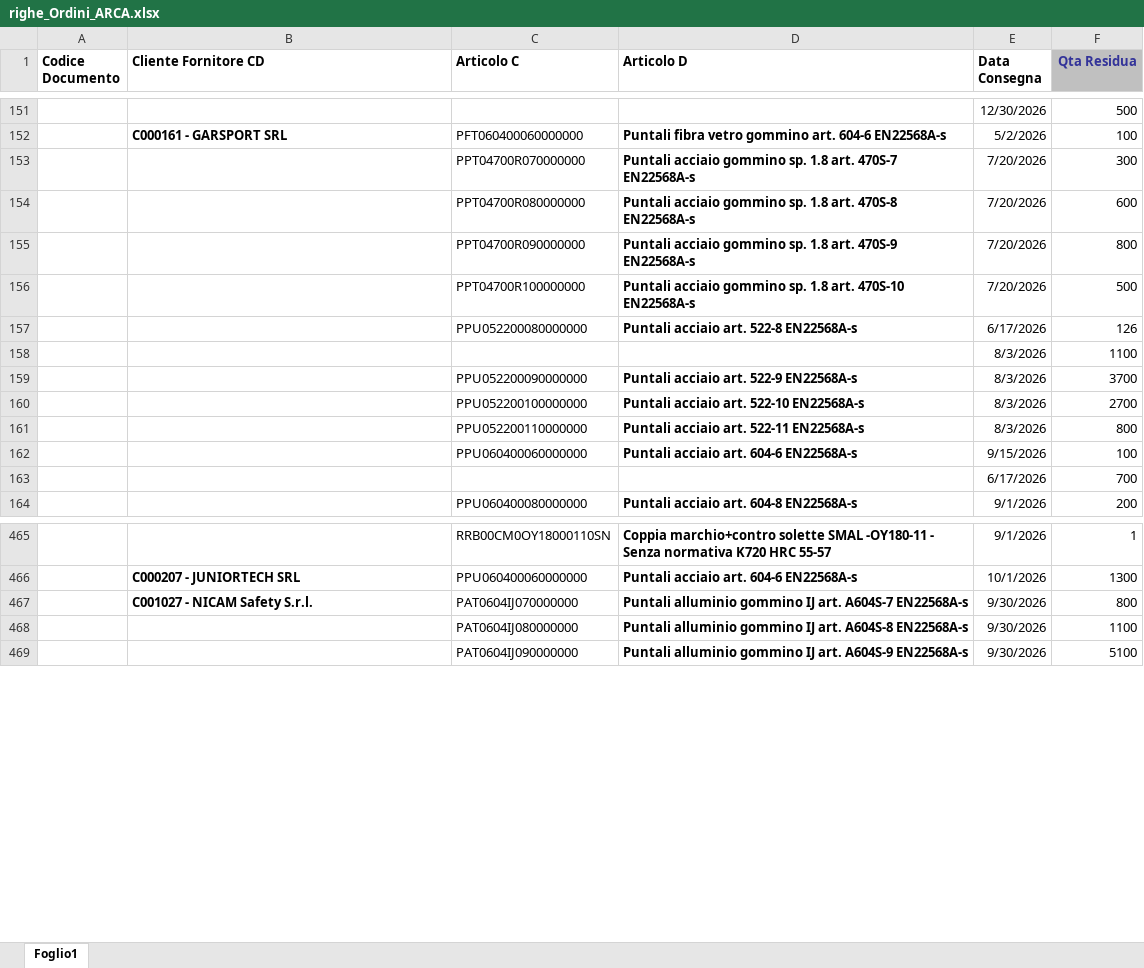
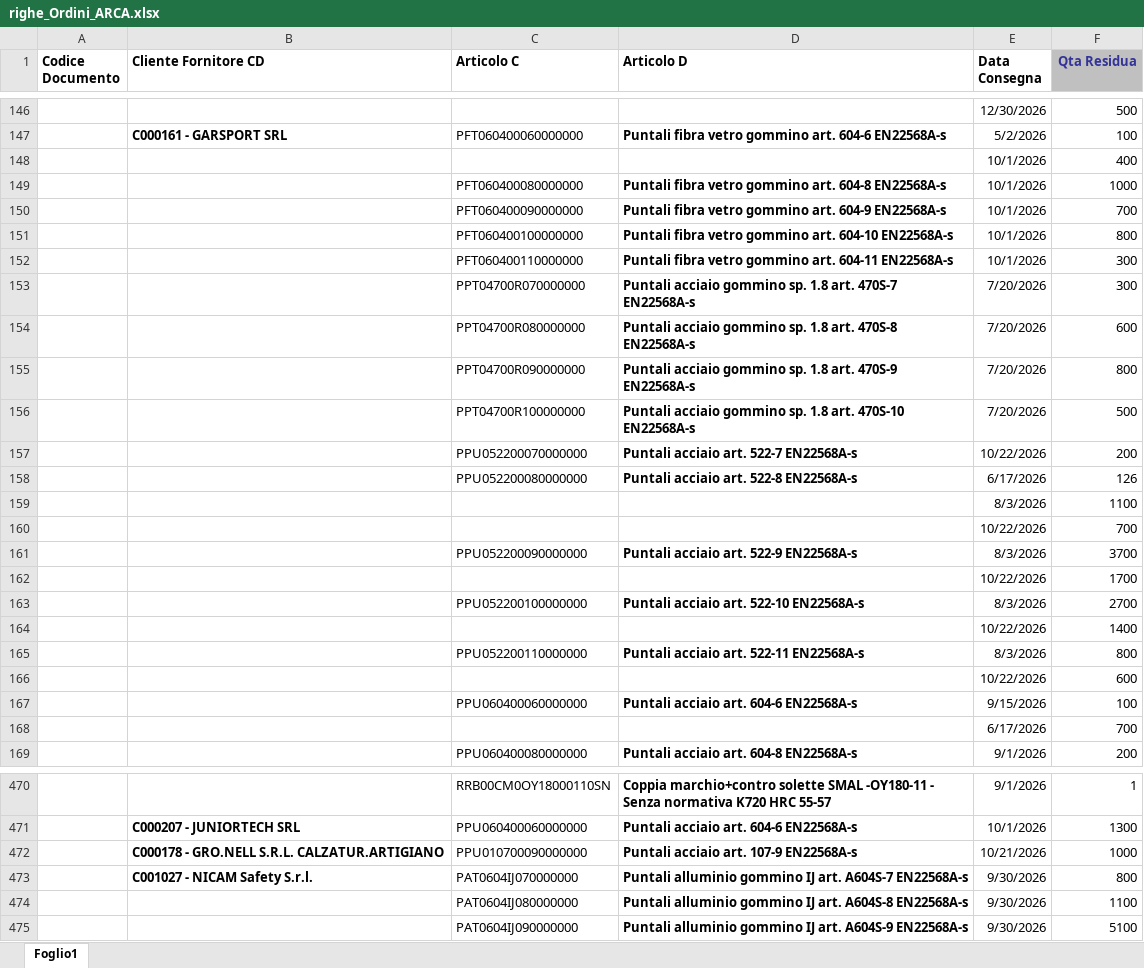
Before and after one commit to denis-safit/SAFiT, an Excel workbook: righe_Ordini_ARCA.xlsx, sheet Foglio1, drawn as a sheet; only a part is shown, gaps mark what is left out; values as stored, in another font and other column widths than the file's, no borders; the diff covers the shown part only; the diff names each change by its address in the sheet, - before the commit and + after, or states it on an @@ line.

```diff
--- a/righe_Ordini_ARCA.xlsx (sheet Foglio1)
+++ b/righe_Ordini_ARCA.xlsx (sheet Foglio1)
+row 148:  |  |  |  | 10/1/2026 | 400
+row 149:  |  | PFT060400080000000 | Puntali fibra vetro gommino art. 604-8 EN22568A-s | 10/1/2026 | 1000
+row 150:  |  | PFT060400090000000 | Puntali fibra vetro gommino art. 604-9 EN22568A-s | 10/1/2026 | 700
+row 151:  |  | PFT060400100000000 | Puntali fibra vetro gommino art. 604-10 EN22568A-s | 10/1/2026 | 800
+row 152:  |  | PFT060400110000000 | Puntali fibra vetro gommino art. 604-11 EN22568A-s | 10/1/2026 | 300
+row 157:  |  | PPU052200070000000 | Puntali acciaio art. 522-7 EN22568A-s | 10/22/2026 | 200
+row 160:  |  |  |  | 10/22/2026 | 700
+row 162:  |  |  |  | 10/22/2026 | 1700
+row 164:  |  |  |  | 10/22/2026 | 1400
+row 166:  |  |  |  | 10/22/2026 | 600
+row 472:  | C000178 - GRO.NELL S.R.L. CALZATUR.ARTIGIANO | PPU010700090000000 | Puntali acciaio art. 107-9 EN22568A-s | 10/21/2026 | 1000
```
Also changed, not shown: 5 removed rows and 10 edited cells elsewhere in this sheet, Avanzamento_access.xlsx, btl_istruzioni.xlsx, 4 other files.
